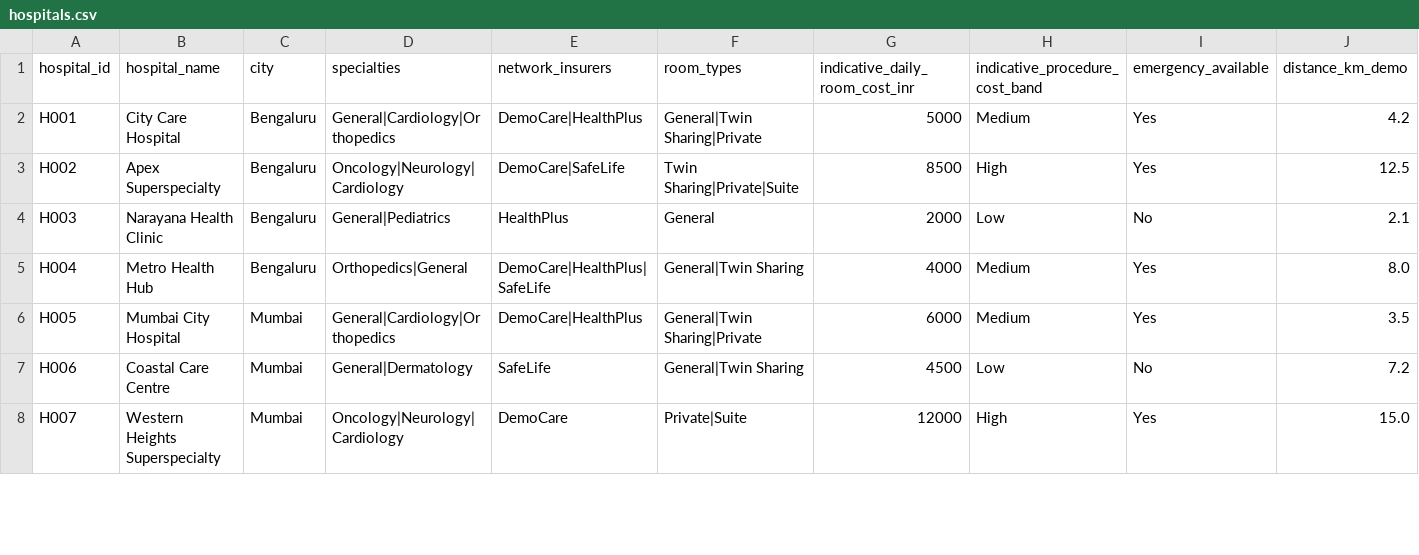
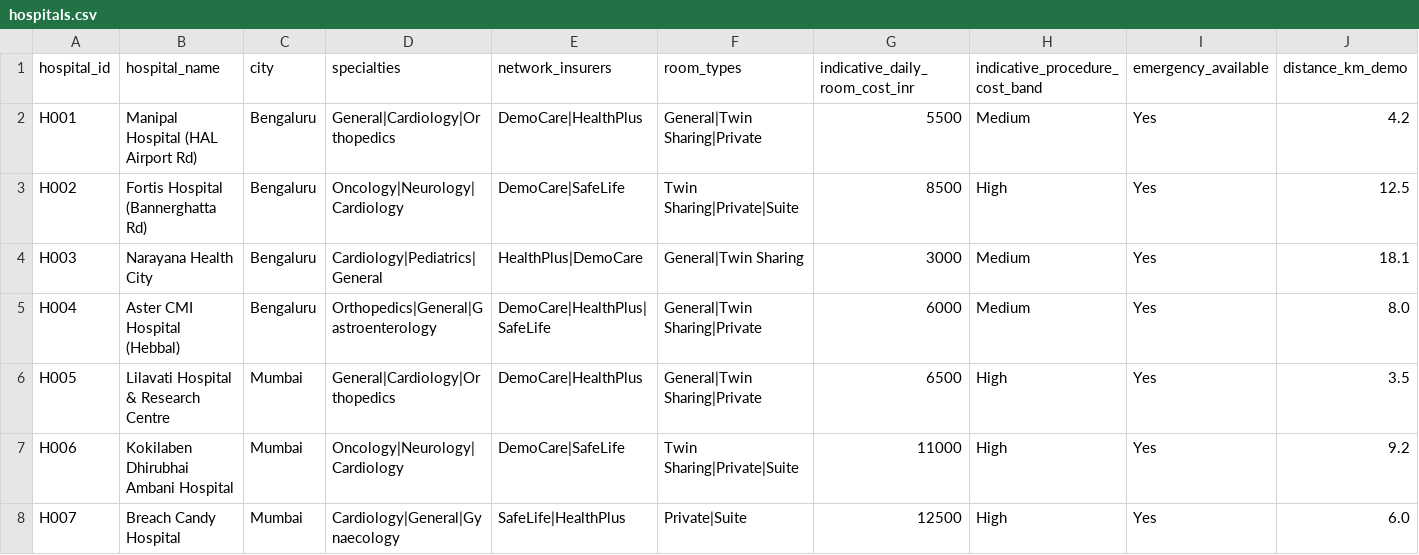
Before and after one commit to bshubhayu07/carecover-copilot, a CSV file: data/hospitals.csv, drawn as a sheet; only a part is shown; the diff covers the shown part only.

Commit message:
feat: populate dataset with real-world Indian hospital chain names

```diff
--- a/data/hospitals.csv
+++ b/data/hospitals.csv
@@ -1,8 +1,8 @@
 hospital_id,hospital_name,city,specialties,network_insurers,room_types,indicative_daily_room_cost_inr,indicative_procedure_cost_band,emergency_available,distance_km_demo
-H001,City Care Hospital,Bengaluru,General|Cardiology|Orthopedics,DemoCare|HealthPlus,General|Twin Sharing|Private,5000,Medium,Yes,4.2
-H002,Apex Superspecialty,Bengaluru,Oncology|Neurology|Cardiology,DemoCare|SafeLife,Twin Sharing|Private|Suite,8500,High,Yes,12.5
-H003,Narayana Health Clinic,Bengaluru,General|Pediatrics,HealthPlus,General,2000,Low,No,2.1
-H004,Metro Health Hub,Bengaluru,Orthopedics|General,DemoCare|HealthPlus|SafeLife,General|Twin Sharing,4000,Medium,Yes,8.0
-H005,Mumbai City Hospital,Mumbai,General|Cardiology|Orthopedics,DemoCare|HealthPlus,General|Twin Sharing|Private,6000,Medium,Yes,3.5
-H006,Coastal Care Centre,Mumbai,General|Dermatology,SafeLife,General|Twin Sharing,4500,Low,No,7.2
-H007,Western Heights Superspecialty,Mumbai,Oncology|Neurology|Cardiology,DemoCare,Private|Suite,12000,High,Yes,15.0
+H001,Manipal Hospital (HAL Airport Rd),Bengaluru,General|Cardiology|Orthopedics,DemoCare|HealthPlus,General|Twin Sharing|Private,5500,Medium,Yes,4.2
+H002,Fortis Hospital (Bannerghatta Rd),Bengaluru,Oncology|Neurology|Cardiology,DemoCare|SafeLife,Twin Sharing|Private|Suite,8500,High,Yes,12.5
+H003,Narayana Health City,Bengaluru,Cardiology|Pediatrics|General,HealthPlus|DemoCare,General|Twin Sharing,3000,Medium,Yes,18.1
+H004,Aster CMI Hospital (Hebbal),Bengaluru,Orthopedics|General|Gastroenterology,DemoCare|HealthPlus|SafeLife,General|Twin Sharing|Private,6000,Medium,Yes,8.0
+H005,Lilavati Hospital & Research Centre,Mumbai,General|Cardiology|Orthopedics,DemoCare|HealthPlus,General|Twin Sharing|Private,6500,High,Yes,3.5
+H006,Kokilaben Dhirubhai Ambani Hospital,Mumbai,Oncology|Neurology|Cardiology,DemoCare|SafeLife,Twin Sharing|Private|Suite,11000,High,Yes,9.2
+H007,Breach Candy Hospital,Mumbai,Cardiology|General|Gynaecology,SafeLife|HealthPlus,Private|Suite,12500,High,Yes,6.0
```
Also changed, not shown: 87 edited cells elsewhere in this file.
